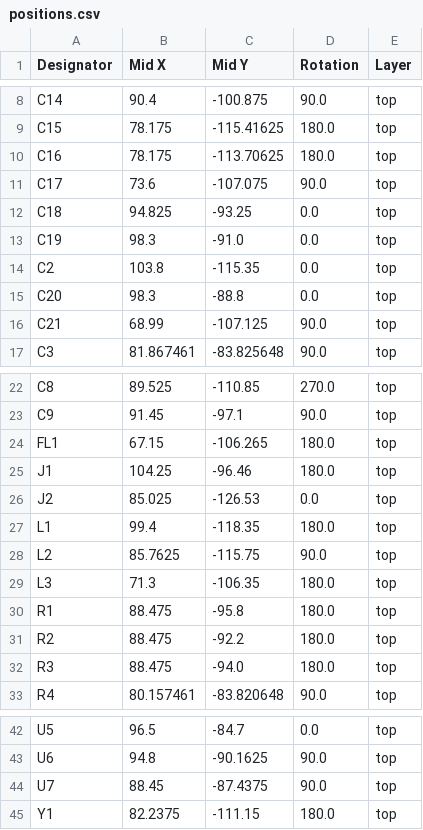
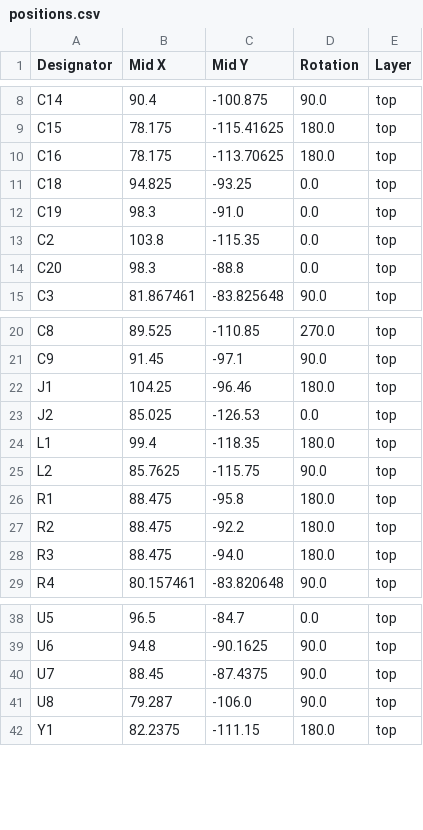
Before and after one commit to passcod/Housens, a CSV file: production/positions.csv, drawn as a sheet; only a part is shown, gaps mark what is left out.

```diff
--- a/production/positions.csv
+++ b/production/positions.csv
@@ -10,3 +10,2 @@ C15,78.175,-115.41625,180.0,top
 C16,78.175,-113.70625,180.0,top
-C17,73.6,-107.075,90.0,top
 C18,94.825,-93.25,0.0,top
@@ -15,3 +14,2 @@ C2,103.8,-115.35,0.0,top
 C20,98.3,-88.8,0.0,top
-C21,68.99,-107.125,90.0,top
 C3,81.867461,-83.825648,90.0,top
@@ -23,3 +21,2 @@ C8,89.525,-110.85,270.0,top
 C9,91.45,-97.1,90.0,top
-FL1,67.15,-106.265,180.0,top
 J1,104.25,-96.46,180.0,top
@@ -28,3 +25,2 @@ L1,99.4,-118.35,180.0,top
 L2,85.7625,-115.75,90.0,top
-L3,71.3,-106.35,180.0,top
 R1,88.475,-95.8,180.0,top
@@ -44,2 +40,3 @@ U6,94.8,-90.1625,90.0,top
 U7,88.45,-87.4375,90.0,top
+U8,79.287,-106.0,90.0,top
 Y1,82.2375,-111.15,180.0,top
```
Also changed, not shown: production/bom.csv, production/designators.csv, 27 other files.
